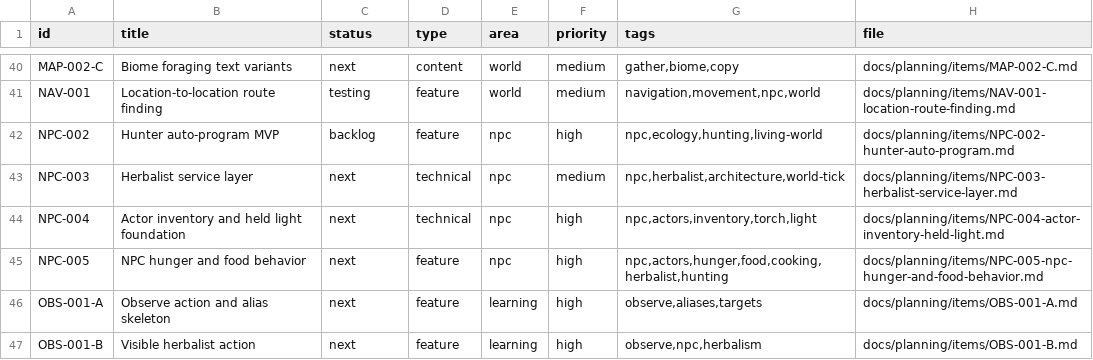
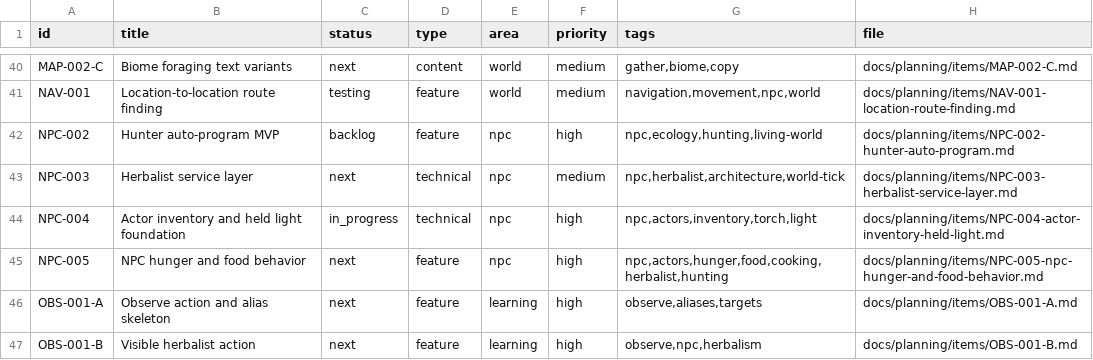
Before and after one commit to q587p/chornolis-marches, a CSV file: docs/planning/exports/issues.csv, drawn as a sheet; only a part is shown, gaps mark what is left out.

```diff
--- a/docs/planning/exports/issues.csv
+++ b/docs/planning/exports/issues.csv
@@ -43,3 +43,3 @@ NPC-002,Hunter auto-program MVP,backlog,feature,npc,high,"npc,ecology,hunting,li
 NPC-003,Herbalist service layer,next,technical,npc,medium,"npc,herbalist,architecture,world-tick",docs/planning/items/NPC-003-herbalist-service-layer.md
-NPC-004,Actor inventory and held light foundation,next,technical,npc,high,"npc,actors,inventory,torch,light",docs/planning/items/NPC-004-actor-inventory-held-light.md
+NPC-004,Actor inventory and held light foundation,in_progress,technical,npc,high,"npc,actors,inventory,torch,light",docs/planning/items/NPC-004-actor-inventory-held-light.md
 NPC-005,NPC hunger and food behavior,next,feature,npc,high,"npc,actors,hunger,food,cooking,herbalist,hunting",docs/planning/items/NPC-005-npc-hunger-and-food-behavior.md
```
Also changed, not shown: 21 other files.
